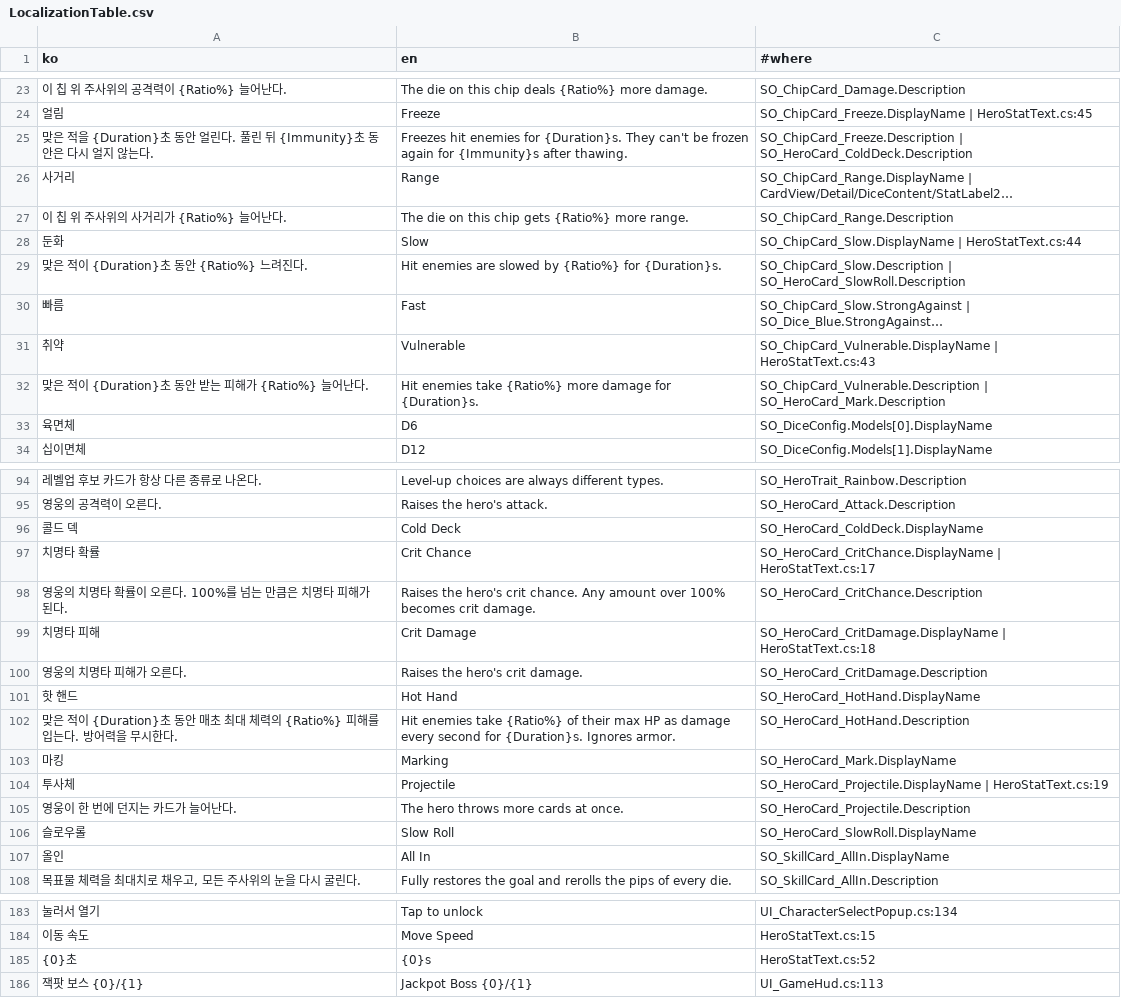
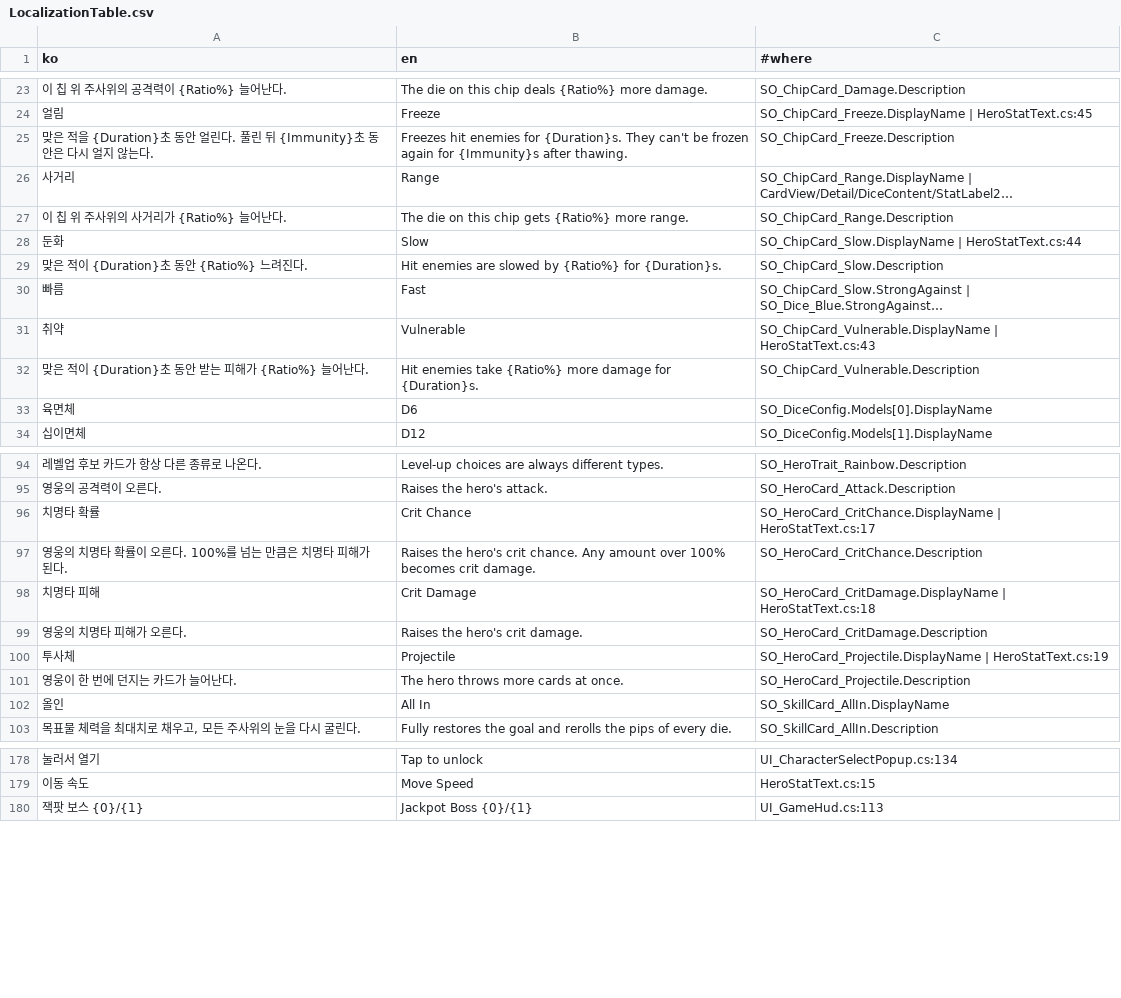
Before and after one commit to SimHyungjin/BunnyBunnyDice, a CSV file: Assets/_Project/_Shared/Localization/LocalizationTable.csv, drawn as a sheet; only a part is shown, gaps mark what is left out; long unchanged cells end in …; the diff names each change by its address in the sheet, - before the commit and + after, or states it on an @@ line.

```diff
--- a/Assets/_Project/_Shared/Localization/LocalizationTable.csv
+++ b/Assets/_Project/_Shared/Localization/LocalizationTable.csv
-C25 (#where): SO_ChipCard_Freeze.Description | SO_HeroCard_ColdDeck.Description
+C25 (#where): SO_ChipCard_Freeze.Description
-C29 (#where): SO_ChipCard_Slow.Description | SO_HeroCard_SlowRoll.Description
+C29 (#where): SO_ChipCard_Slow.Description
-C32 (#where): SO_ChipCard_Vulnerable.Description | SO_HeroCard_Mark.Description
+C32 (#where): SO_ChipCard_Vulnerable.Description
-row 96: 콜드 덱 | Cold Deck | SO_HeroCard_ColdDeck.DisplayName
-row 101: 핫 핸드 | Hot Hand | SO_HeroCard_HotHand.DisplayName
-row 102: 맞은 적이 {Duration}초 동안 매초 최대 체력의 {Ratio%} 피해를 입는다. 방어력을 무시한다. | Hit enemies take {Ratio%} of their max HP as damage every second for {Duration}s. Ignores armor. | SO_HeroCard_HotHand.Description
-row 103: 마킹 | Marking | SO_HeroCard_Mark.DisplayName
-row 106: 슬로우롤 | Slow Roll | SO_HeroCard_SlowRoll.DisplayName
-row 185: {0}초 | {0}s | HeroStatText.cs:52
```
Also changed, not shown: 22 other files.
